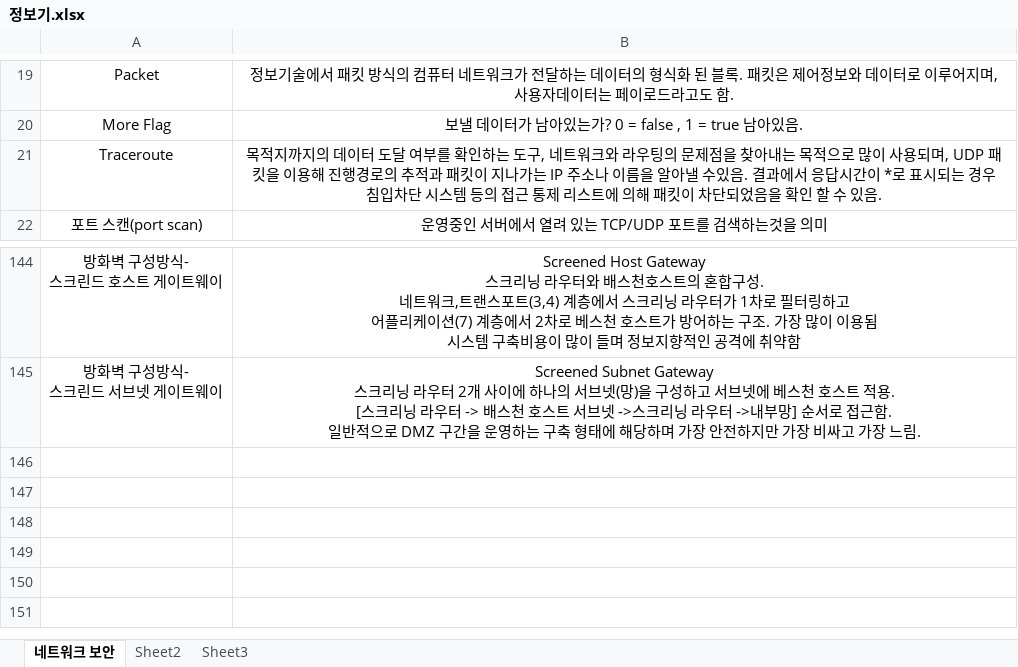
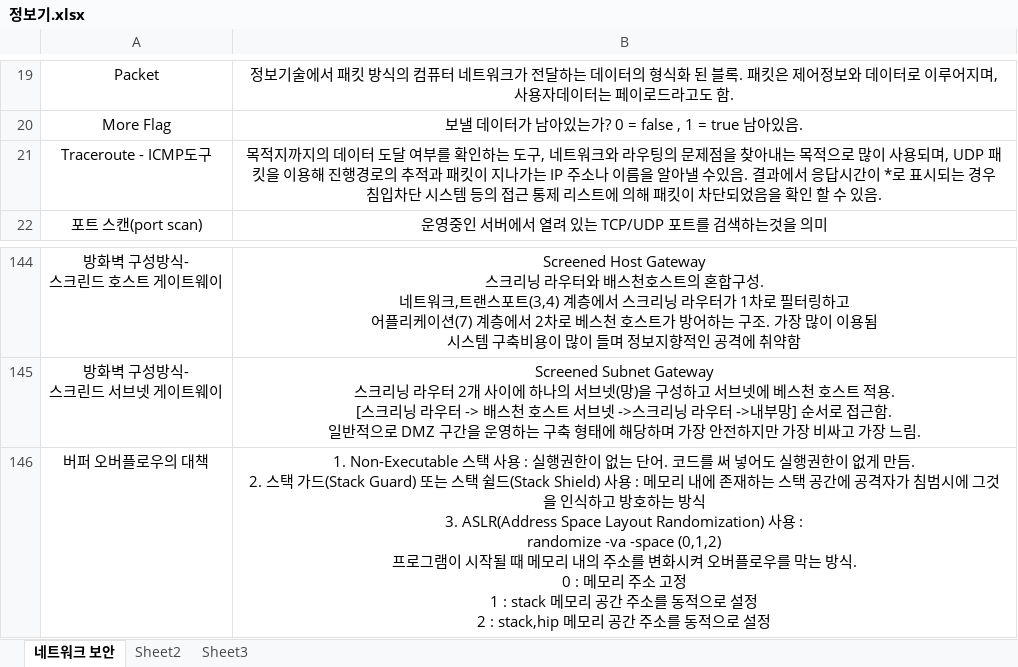
Before and after one commit to OceansDMB/Study, an Excel workbook: 9. Exam/정보보안기사/정보기.xlsx, sheet 네트워크 보안, drawn as a sheet; only a part is shown, gaps mark what is left out; values as stored, in another font and other column widths than the file's, no borders; ↵ is a line break in a cell; the diff names each change by its address in the sheet, - before the commit and + after, or states it on an @@ line.

```diff
--- a/9. Exam/정보보안기사/정보기.xlsx (sheet 네트워크 보안)
+++ b/9. Exam/정보보안기사/정보기.xlsx (sheet 네트워크 보안)
-A21: Traceroute
+A21: Traceroute - ICMP도구
+row 146: 버퍼 오버플로우의 대책 | 1. Non-Executable 스택 사용 : 실행권한이 없는 단어. 코드를 써 넣어도 실행권한이 없게 만듬. ↵ 2. 스택 가드(Stack Guard) 또는 스택 쉴드(Stack Shield) 사용 : 메모리 내에 존재하는 스택 공간에 공격자가 침범시에 그것을 인식하고 방호하는 방식 ↵ 3. ASLR(Address Space Layout Randomization) 사용 : ↵ randomize -va -space (0,1,2) ↵ 프로그램이 시작될 때 메모리 내의 주소를 변화시켜 오버플로우를 막는 방식. ↵ 0 : 메모리 주소 고정 ↵ 1 : stack 메모리 공간 주소를 동적으로 설정 ↵ 2 : stack,hip 메모리 공간 주소를 동적으로 설정
```
Also changed, not shown: 13 other files.
